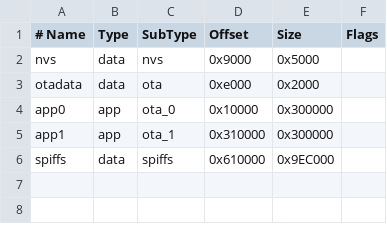
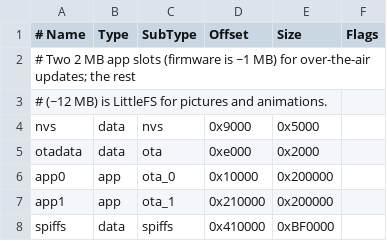
Before and after one commit to cakemasterjedi/haloweb, a CSV file: partitions.csv, drawn as a sheet.

```diff
--- a/partitions.csv
+++ b/partitions.csv
@@ -1,6 +1,8 @@
 # Name,   Type, SubType, Offset,   Size,     Flags
+# Two 2 MB app slots (firmware is ~1 MB) for over-the-air updates; the rest
+# (~12 MB) is LittleFS for pictures and animations.
 nvs,      data, nvs,     0x9000,   0x5000,
 otadata,  data, ota,     0xe000,   0x2000,
-app0,     app,  ota_0,   0x10000,  0x300000,
-app1,     app,  ota_1,   0x310000, 0x300000,
-spiffs,   data, spiffs,  0x610000, 0x9EC000,
+app0,     app,  ota_0,   0x10000,  0x200000,
+app1,     app,  ota_1,   0x210000, 0x200000,
+spiffs,   data, spiffs,  0x410000, 0xBF0000,
```
Also changed, not shown: 7 other files.
